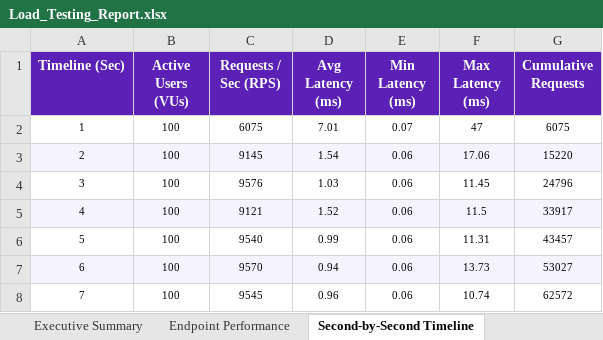
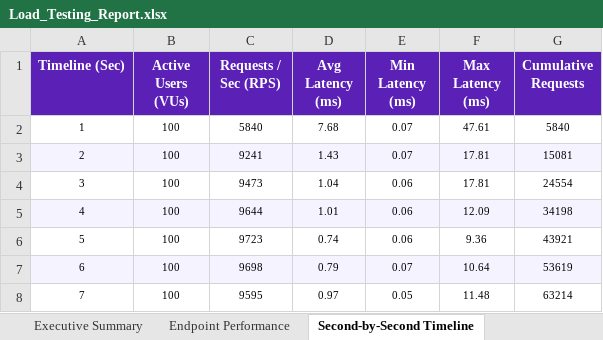
Before and after one commit to Thanujaradhakrishnan04/Trace, an Excel workbook: Load_Testing_Report.xlsx, sheet Second-by-Second Timeline, drawn as a sheet; only a part is shown; values as stored, in another font and other column widths than the file's, no borders; the diff covers the shown part only; the diff names each change by its address in the sheet, - before the commit and + after, or states it on an @@ line.

```diff
--- a/Load_Testing_Report.xlsx (sheet Second-by-Second Timeline)
+++ b/Load_Testing_Report.xlsx (sheet Second-by-Second Timeline)
-C2 (Requests / Sec (RPS)): 6075
+C2 (Requests / Sec (RPS)): 5840
-D2 (Avg Latency (ms)): 7.01
+D2 (Avg Latency (ms)): 7.68
-F2 (Max Latency (ms)): 47
+F2 (Max Latency (ms)): 47.61
-G2 (Cumulative Requests): 6075
+G2 (Cumulative Requests): 5840
-C3 (Requests / Sec (RPS)): 9145
+C3 (Requests / Sec (RPS)): 9241
-D3 (Avg Latency (ms)): 1.54
+D3 (Avg Latency (ms)): 1.43
-E3 (Min Latency (ms)): 0.06
+E3 (Min Latency (ms)): 0.07
-F3 (Max Latency (ms)): 17.06
+F3 (Max Latency (ms)): 17.81
-G3 (Cumulative Requests): 15220
+G3 (Cumulative Requests): 15081
-C4 (Requests / Sec (RPS)): 9576
+C4 (Requests / Sec (RPS)): 9473
-D4 (Avg Latency (ms)): 1.03
+D4 (Avg Latency (ms)): 1.04
-F4 (Max Latency (ms)): 11.45
+F4 (Max Latency (ms)): 17.81
-G4 (Cumulative Requests): 24796
+G4 (Cumulative Requests): 24554
-C5 (Requests / Sec (RPS)): 9121
+C5 (Requests / Sec (RPS)): 9644
-D5 (Avg Latency (ms)): 1.52
+D5 (Avg Latency (ms)): 1.01
-F5 (Max Latency (ms)): 11.5
+F5 (Max Latency (ms)): 12.09
-G5 (Cumulative Requests): 33917
+G5 (Cumulative Requests): 34198
-C6 (Requests / Sec (RPS)): 9540
+C6 (Requests / Sec (RPS)): 9723
-D6 (Avg Latency (ms)): 0.99
+D6 (Avg Latency (ms)): 0.74
-F6 (Max Latency (ms)): 11.31
+F6 (Max Latency (ms)): 9.36
-G6 (Cumulative Requests): 43457
+G6 (Cumulative Requests): 43921
-C7 (Requests / Sec (RPS)): 9570
+C7 (Requests / Sec (RPS)): 9698
-D7 (Avg Latency (ms)): 0.94
+D7 (Avg Latency (ms)): 0.79
-E7 (Min Latency (ms)): 0.06
+E7 (Min Latency (ms)): 0.07
-F7 (Max Latency (ms)): 13.73
+F7 (Max Latency (ms)): 10.64
-G7 (Cumulative Requests): 53027
+G7 (Cumulative Requests): 53619
-C8 (Requests / Sec (RPS)): 9545
+C8 (Requests / Sec (RPS)): 9595
-D8 (Avg Latency (ms)): 0.96
+D8 (Avg Latency (ms)): 0.97
-E8 (Min Latency (ms)): 0.06
+E8 (Min Latency (ms)): 0.05
-F8 (Max Latency (ms)): 10.74
+F8 (Max Latency (ms)): 11.48
-G8 (Cumulative Requests): 62572
+G8 (Cumulative Requests): 63214
```
Also changed, not shown: 236 edited cells elsewhere in this sheet, sheet Endpoint Performance, sheet Executive Summary, sheet Latency Distribution, Vulnerability Test Results/Load_Testing_Report.xlsx.
